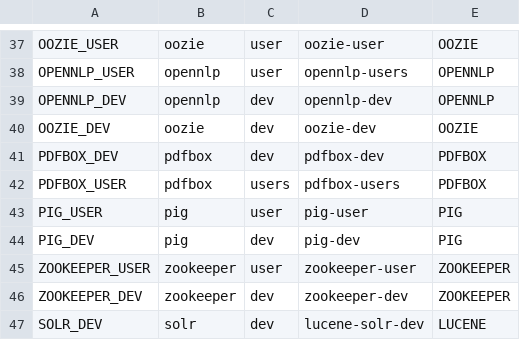
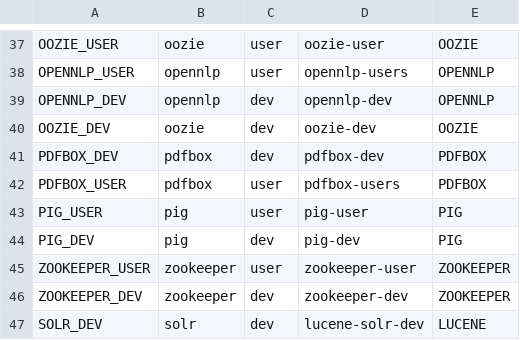
Before and after one commit to lucidworks/searchhub, a CSV file: searchhub-fusion-plugins/src/main/resources/mailing_lists.csv, drawn as a sheet; only a part is shown, gaps mark what is left out.

Commit message:
fix some typos in proj defs

```diff
--- a/searchhub-fusion-plugins/src/main/resources/mailing_lists.csv
+++ b/searchhub-fusion-plugins/src/main/resources/mailing_lists.csv
@@ -41,3 +41,3 @@ OOZIE_DEV, oozie, dev, oozie-dev, OOZIE
 PDFBOX_DEV, pdfbox, dev, pdfbox-dev, PDFBOX
-PDFBOX_USER, pdfbox, users, pdfbox-users, PDFBOX
+PDFBOX_USER, pdfbox, user, pdfbox-users, PDFBOX
 PIG_USER, pig, user, pig-user, PIG
```
Also changed, not shown: 2 other files.
